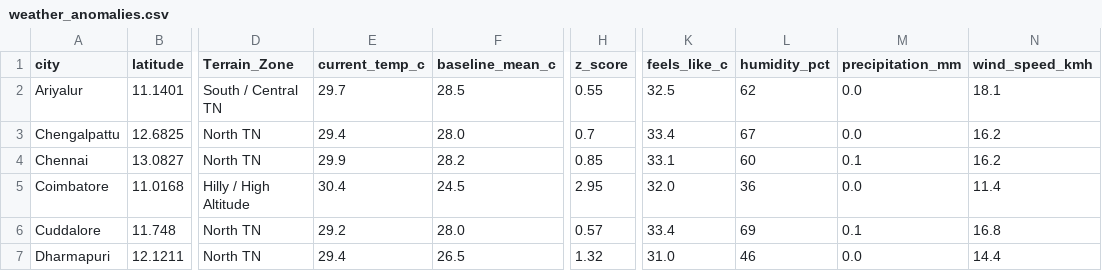
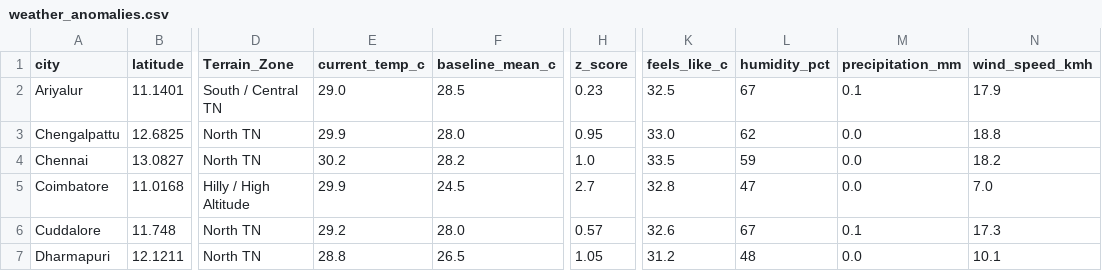
Before and after one commit to Srijith2005/climate_Anomaly_Detector, a CSV file: weather_anomalies.csv, drawn as a sheet; only a part is shown, gaps mark what is left out; the diff covers the shown part only; the diff names each change by its address in the sheet, - before the commit and + after, or states it on an @@ line.

```diff
--- a/weather_anomalies.csv
+++ b/weather_anomalies.csv
-E2 (current_temp_c): 29.7
+E2 (current_temp_c): 29.0
-H2 (z_score): 0.55
+H2 (z_score): 0.23
-L2 (humidity_pct): 62
+L2 (humidity_pct): 67
-M2 (precipitation_mm): 0.0
+M2 (precipitation_mm): 0.1
-N2 (wind_speed_kmh): 18.1
+N2 (wind_speed_kmh): 17.9
-E3 (current_temp_c): 29.4
+E3 (current_temp_c): 29.9
-H3 (z_score): 0.7
+H3 (z_score): 0.95
-K3 (feels_like_c): 33.4
+K3 (feels_like_c): 33.0
-L3 (humidity_pct): 67
+L3 (humidity_pct): 62
-N3 (wind_speed_kmh): 16.2
+N3 (wind_speed_kmh): 18.8
-E4 (current_temp_c): 29.9
+E4 (current_temp_c): 30.2
-H4 (z_score): 0.85
+H4 (z_score): 1.0
-K4 (feels_like_c): 33.1
+K4 (feels_like_c): 33.5
-L4 (humidity_pct): 60
+L4 (humidity_pct): 59
-M4 (precipitation_mm): 0.1
+M4 (precipitation_mm): 0.0
-N4 (wind_speed_kmh): 16.2
+N4 (wind_speed_kmh): 18.2
-E5 (current_temp_c): 30.4
+E5 (current_temp_c): 29.9
-H5 (z_score): 2.95
+H5 (z_score): 2.7
-K5 (feels_like_c): 32.0
+K5 (feels_like_c): 32.8
-L5 (humidity_pct): 36
+L5 (humidity_pct): 47
-N5 (wind_speed_kmh): 11.4
+N5 (wind_speed_kmh): 7.0
-K6 (feels_like_c): 33.4
+K6 (feels_like_c): 32.6
-L6 (humidity_pct): 69
+L6 (humidity_pct): 67
-N6 (wind_speed_kmh): 16.8
+N6 (wind_speed_kmh): 17.3
-E7 (current_temp_c): 29.4
+E7 (current_temp_c): 28.8
-H7 (z_score): 1.32
+H7 (z_score): 1.05
-K7 (feels_like_c): 31.0
+K7 (feels_like_c): 31.2
-L7 (humidity_pct): 46
+L7 (humidity_pct): 48
-N7 (wind_speed_kmh): 14.4
+N7 (wind_speed_kmh): 10.1
```
Also changed, not shown: 164 edited cells elsewhere in this file.
